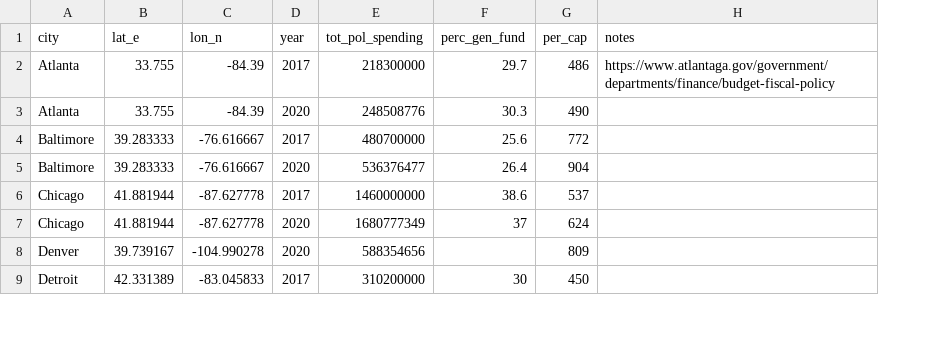
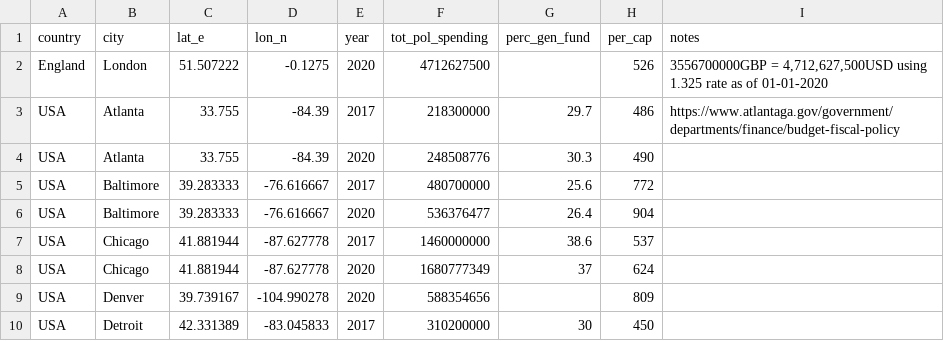
Before and after one commit to MartenThompson/pd-budgets, a CSV file: app/pd_cost/data/city_budgets.csv, drawn as a sheet; only a part is shown; addresses are those after the commit; the diff names each change by its address in the sheet, - before the commit and + after, or states it on an @@ line.

Commit message:
added england fy2020 to app

```diff
--- a/app/pd_cost/data/city_budgets.csv
+++ b/app/pd_cost/data/city_budgets.csv
+column A (country), rows 3-10: all USA
+row 2: England | London | 51.507222 | -0.1275 | 2020 | 4712627500 |  | 526 | 3556700000GBP = 4,712,627,500USD using 1.325 rate as of 01-01-2020
```
Also changed, not shown: 1 other file.
